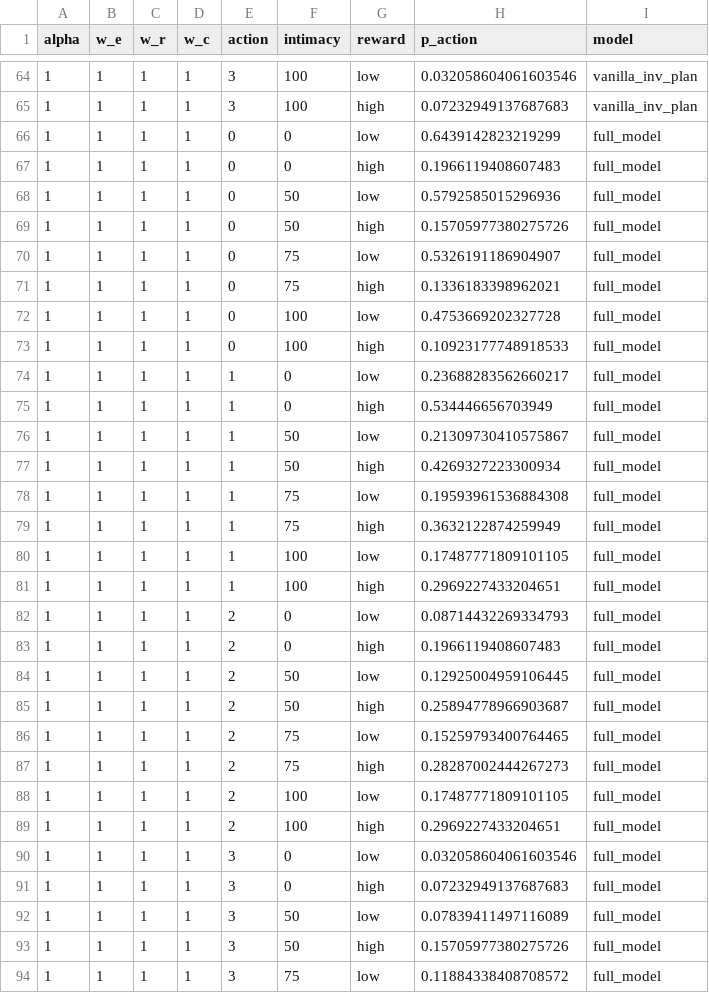
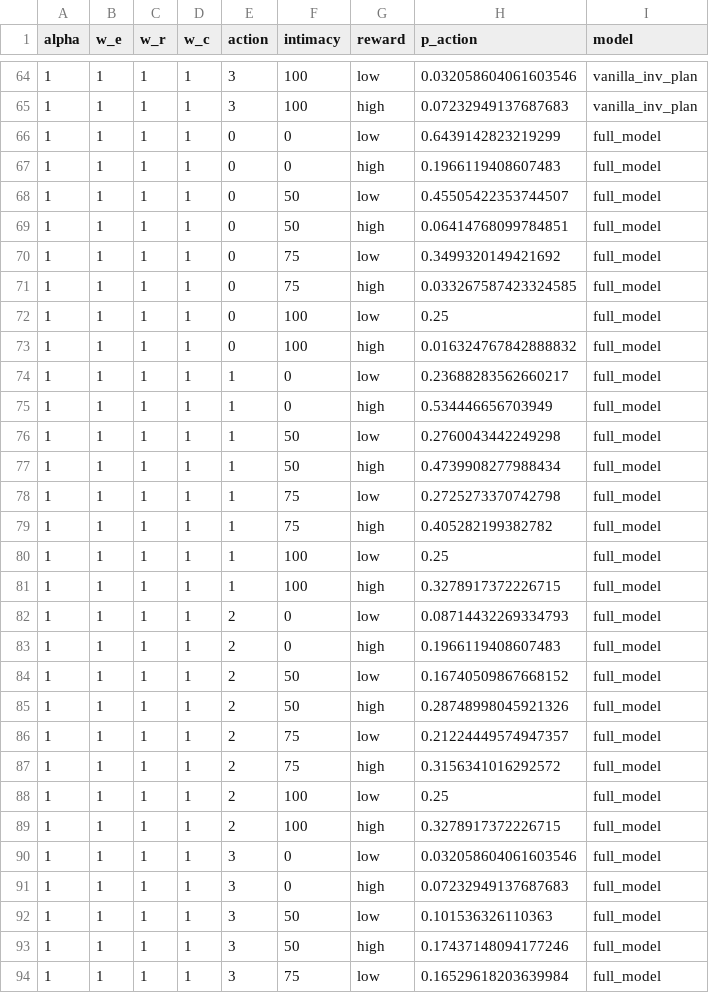
Before and after one commit to aliciamchen/sip, a CSV file: model/actor_preds.csv, drawn as a sheet; only a part is shown, gaps mark what is left out; the diff covers the shown part only.

```diff
--- a/model/actor_preds.csv
+++ b/model/actor_preds.csv
@@ -67,28 +67,28 @@ alpha,w_e,w_r,w_c,action,intimacy,reward,p_action,model
 1,1,1,1,0,0,high,0.1966119408607483,full_model
-1,1,1,1,0,50,low,0.5792585015296936,full_model
-1,1,1,1,0,50,high,0.15705977380275726,full_model
-1,1,1,1,0,75,low,0.5326191186904907,full_model
-1,1,1,1,0,75,high,0.1336183398962021,full_model
-1,1,1,1,0,100,low,0.4753669202327728,full_model
-1,1,1,1,0,100,high,0.10923177748918533,full_model
+1,1,1,1,0,50,low,0.45505422353744507,full_model
+1,1,1,1,0,50,high,0.06414768099784851,full_model
+1,1,1,1,0,75,low,0.3499320149421692,full_model
+1,1,1,1,0,75,high,0.033267587423324585,full_model
+1,1,1,1,0,100,low,0.25,full_model
+1,1,1,1,0,100,high,0.016324767842888832,full_model
 1,1,1,1,1,0,low,0.23688283562660217,full_model
 1,1,1,1,1,0,high,0.534446656703949,full_model
-1,1,1,1,1,50,low,0.21309730410575867,full_model
-1,1,1,1,1,50,high,0.4269327223300934,full_model
-1,1,1,1,1,75,low,0.19593961536884308,full_model
-1,1,1,1,1,75,high,0.3632122874259949,full_model
-1,1,1,1,1,100,low,0.17487771809101105,full_model
-1,1,1,1,1,100,high,0.2969227433204651,full_model
+1,1,1,1,1,50,low,0.2760043442249298,full_model
+1,1,1,1,1,50,high,0.4739908277988434,full_model
+1,1,1,1,1,75,low,0.2725273370742798,full_model
+1,1,1,1,1,75,high,0.405282199382782,full_model
+1,1,1,1,1,100,low,0.25,full_model
+1,1,1,1,1,100,high,0.3278917372226715,full_model
 1,1,1,1,2,0,low,0.08714432269334793,full_model
 1,1,1,1,2,0,high,0.1966119408607483,full_model
-1,1,1,1,2,50,low,0.12925004959106445,full_model
-1,1,1,1,2,50,high,0.25894778966903687,full_model
-1,1,1,1,2,75,low,0.15259793400764465,full_model
-1,1,1,1,2,75,high,0.28287002444267273,full_model
-1,1,1,1,2,100,low,0.17487771809101105,full_model
-1,1,1,1,2,100,high,0.2969227433204651,full_model
+1,1,1,1,2,50,low,0.16740509867668152,full_model
+1,1,1,1,2,50,high,0.28748998045921326,full_model
+1,1,1,1,2,75,low,0.21224449574947357,full_model
+1,1,1,1,2,75,high,0.3156341016292572,full_model
+1,1,1,1,2,100,low,0.25,full_model
+1,1,1,1,2,100,high,0.3278917372226715,full_model
 1,1,1,1,3,0,low,0.032058604061603546,full_model
 1,1,1,1,3,0,high,0.07232949137687683,full_model
-1,1,1,1,3,50,low,0.07839411497116089,full_model
-1,1,1,1,3,50,high,0.15705977380275726,full_model
-1,1,1,1,3,75,low,0.11884338408708572,full_model
+1,1,1,1,3,50,low,0.101536326110363,full_model
+1,1,1,1,3,50,high,0.17437148094177246,full_model
+1,1,1,1,3,75,low,0.16529618203639984,full_model
```
Also changed, not shown: 3 edited cells elsewhere in this file, model/observer_intimacy_preds.csv, model/observer_reward_preds.csv, 3 other files.
